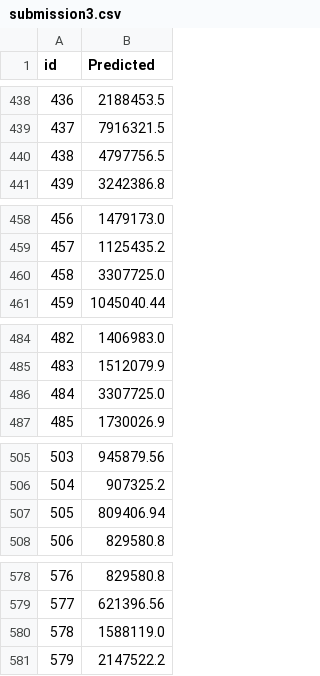
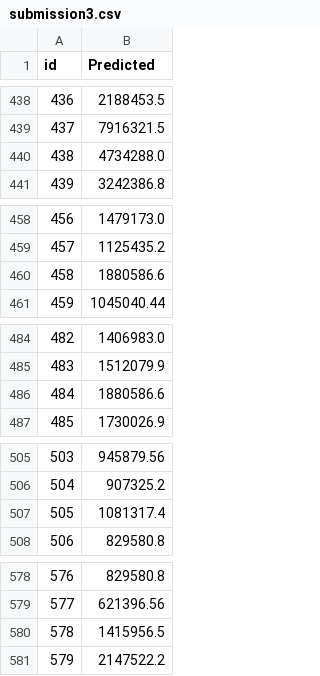
Before and after one commit to coby9241/cs5228-project, a CSV file: task1/submission3.csv, drawn as a sheet; only a part is shown, gaps mark what is left out; the diff covers the shown part only.

```diff
--- a/task1/submission3.csv
+++ b/task1/submission3.csv
@@ -439,3 +439,3 @@ id,Predicted
 437,7916321.5
-438,4797756.5
+438,4734288.0
 439,3242386.8
@@ -459,3 +459,3 @@ id,Predicted
 457,1125435.2
-458,3307725.0
+458,1880586.6
 459,1045040.44
@@ -485,3 +485,3 @@ id,Predicted
 483,1512079.9
-484,3307725.0
+484,1880586.6
 485,1730026.9
@@ -506,3 +506,3 @@ id,Predicted
 504,907325.2
-505,809406.94
+505,1081317.4
 506,829580.8
@@ -579,3 +579,3 @@ id,Predicted
 577,621396.56
-578,1588119.0
+578,1415956.5
 579,2147522.2
```
Also changed, not shown: 51 edited cells elsewhere in this file, 2 other files.
